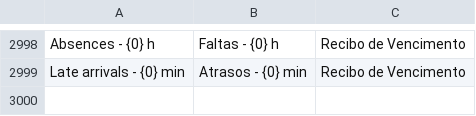
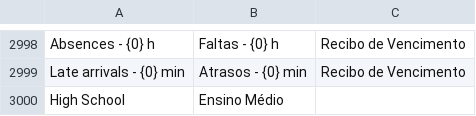
Before and after one commit to Chokor1/isoft_angola_hr, a CSV file: isoft_angola_hr/translations/pt.csv, drawn as a sheet; only a part is shown, gaps mark what is left out; the diff names each change by its address in the sheet, - before the commit and + after, or states it on an @@ line.

```diff
--- a/isoft_angola_hr/translations/pt.csv
+++ b/isoft_angola_hr/translations/pt.csv
+row 3000: High School | Ensino Médio
```
Also changed, not shown: 2 other files.
